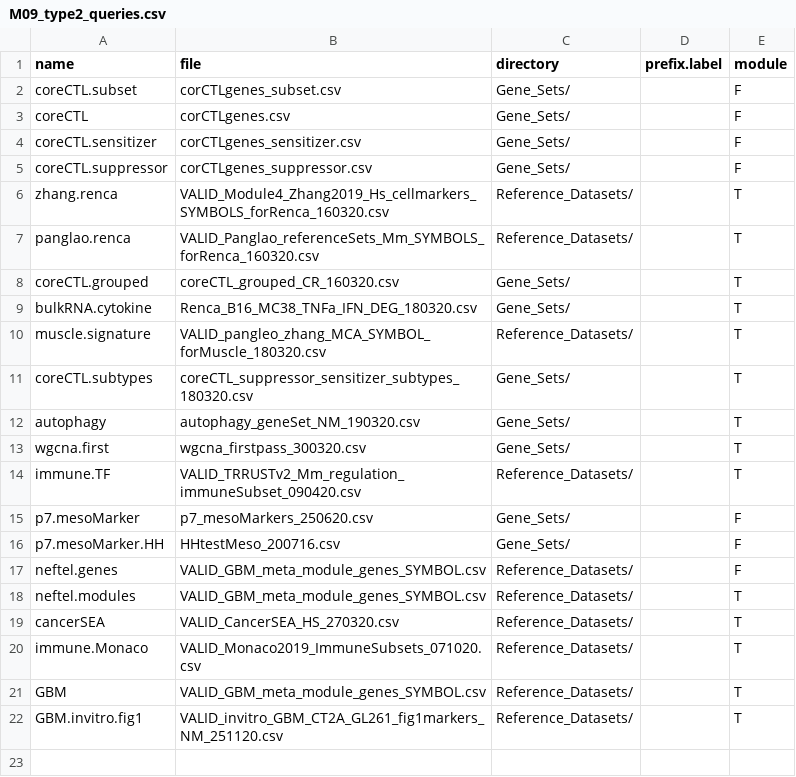
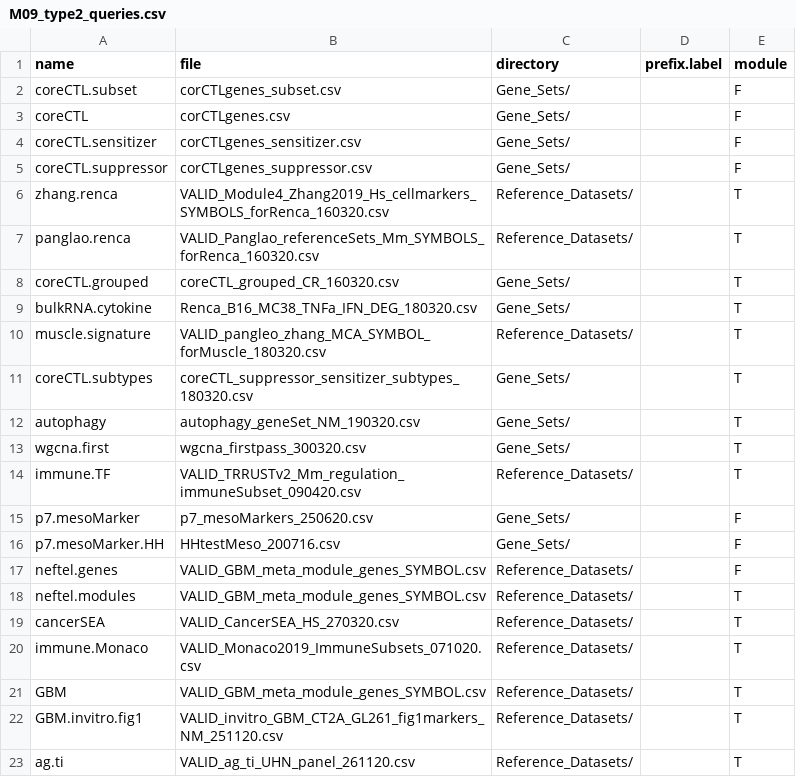
Before and after one commit to NMikolajewicz/scPipeline, a CSV file: M09_type2_queries.csv, drawn as a sheet.

Commit message:
added ag ti genesets

```diff
--- a/M09_type2_queries.csv
+++ b/M09_type2_queries.csv
@@ -22 +22,2 @@ GBM,VALID_GBM_meta_module_genes_SYMBOL.csv,Reference_Datasets/,,T
 GBM.invitro.fig1,VALID_invitro_GBM_CT2A_GL261_fig1markers_NM_251120.csv,Reference_Datasets/,,T
+ag.ti,VALID_ag_ti_UHN_panel_261120.csv,Reference_Datasets/,,T
```
